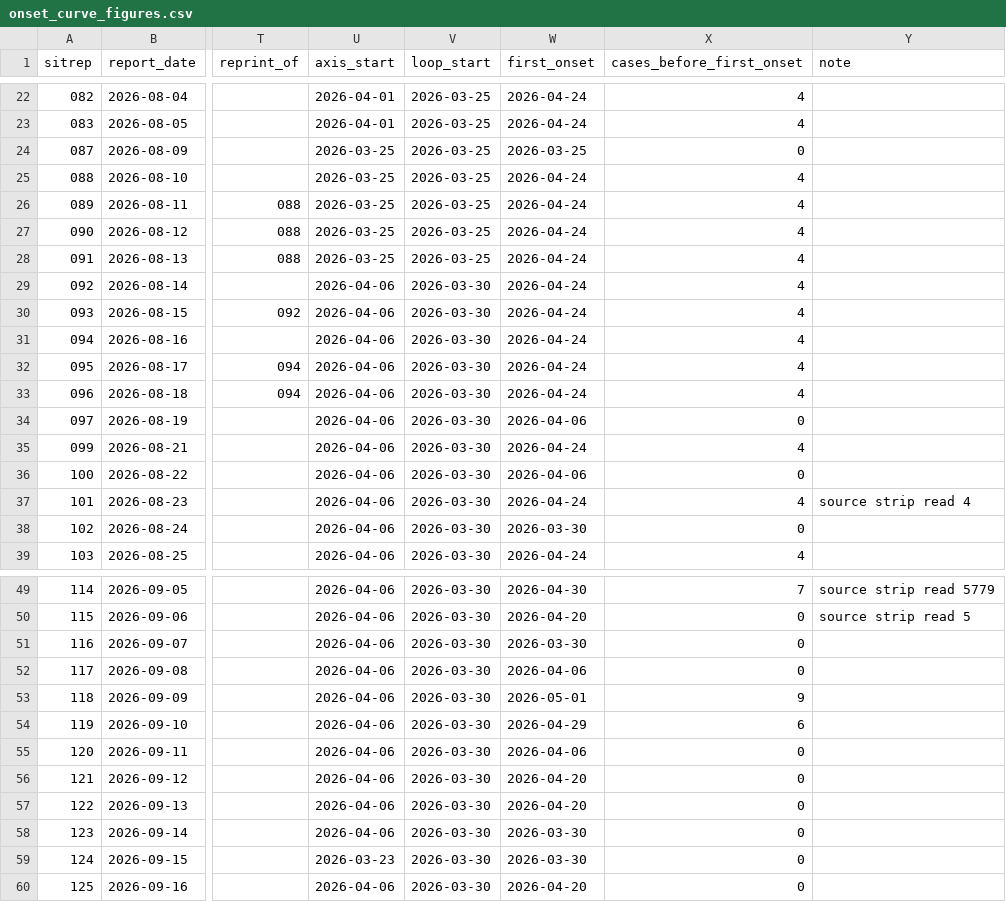
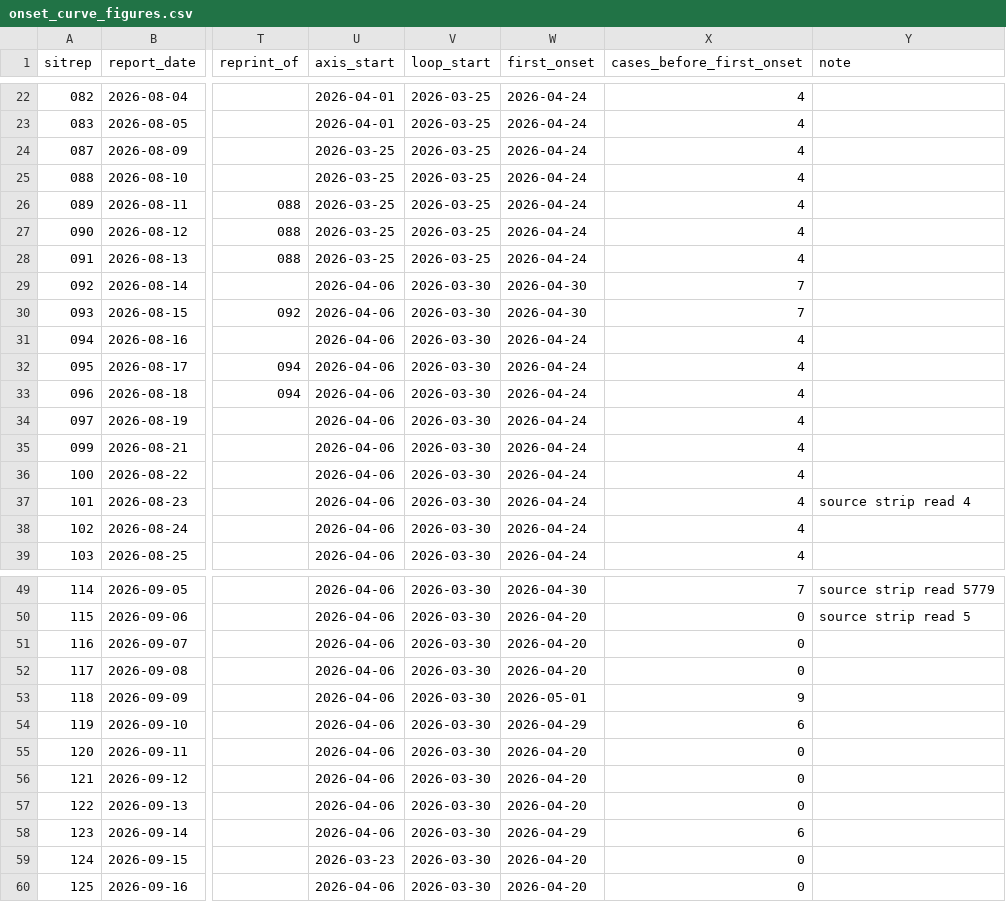
Before and after one commit to epiforecasts/BVDOutbreakSize, a CSV file: data/onset_curve_figures.csv, drawn as a sheet; only a part is shown, gaps mark what is left out; the diff covers the shown part only; the diff names each change by its address in the sheet, - before the commit and + after, or states it on an @@ line.

Commit message:
data(onsets): regenerate the figures audit after the leading-zero strip

```diff
--- a/data/onset_curve_figures.csv
+++ b/data/onset_curve_figures.csv
-W24 (first_onset): 2026-03-25
+W24 (first_onset): 2026-04-24
-X24 (cases_before_first_onset): 0
+X24 (cases_before_first_onset): 4
-W29:W30 (first_onset): 2026-04-24
+W29:W30 (first_onset): 2026-04-30
-X29:X30 (cases_before_first_onset): 4
+X29:X30 (cases_before_first_onset): 7
-W34 (first_onset): 2026-04-06
+W34 (first_onset): 2026-04-24
-X34 (cases_before_first_onset): 0
+X34 (cases_before_first_onset): 4
-W36 (first_onset): 2026-04-06
+W36 (first_onset): 2026-04-24
-X36 (cases_before_first_onset): 0
+X36 (cases_before_first_onset): 4
-W38 (first_onset): 2026-03-30
+W38 (first_onset): 2026-04-24
-X38 (cases_before_first_onset): 0
+X38 (cases_before_first_onset): 4
-W51 (first_onset): 2026-03-30
+W51 (first_onset): 2026-04-20
-W52 (first_onset): 2026-04-06
+W52 (first_onset): 2026-04-20
-W55 (first_onset): 2026-04-06
+W55 (first_onset): 2026-04-20
-W58 (first_onset): 2026-03-30
+W58 (first_onset): 2026-04-29
-X58 (cases_before_first_onset): 0
+X58 (cases_before_first_onset): 6
-W59 (first_onset): 2026-03-30
+W59 (first_onset): 2026-04-20
```
Also changed, not shown: 7 edited cells elsewhere in this file.
